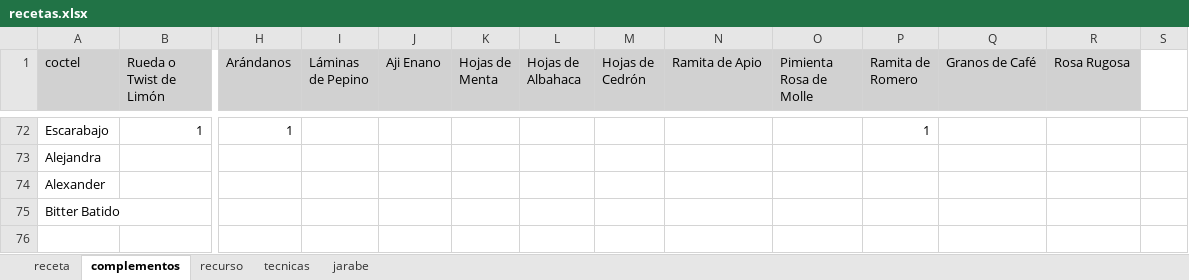
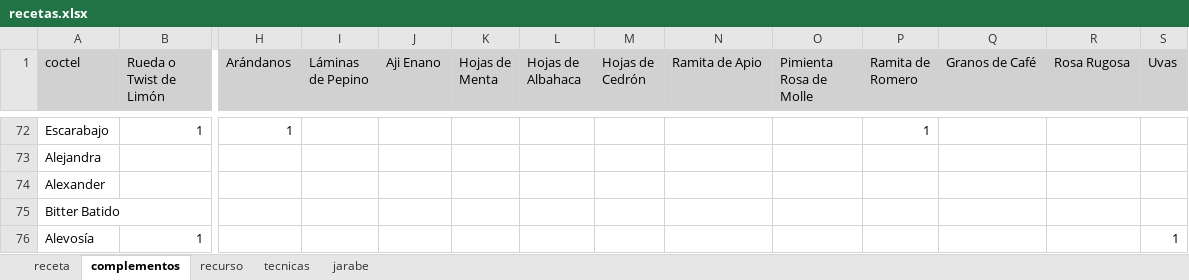
Before and after one commit to cargomir/clubdelicores, an Excel workbook: data/recetas.xlsx, sheet complementos, drawn as a sheet; only a part is shown, gaps mark what is left out; values as stored, in another font and other column widths than the file's, no borders; rows hold the shown columns only; the diff names each change by its address in the sheet, - before the commit and + after, or states it on an @@ line.

```diff
--- a/data/recetas.xlsx (sheet complementos)
+++ b/data/recetas.xlsx (sheet complementos)
-S1: (empty)
+S1: Uvas
-S1 fill: none
+S1 fill: #D1D1D1
+row 76: Alevosía | 1 |  |  |  |  |  |  |  |  |  |  |  | 1
```
Also changed, not shown: sheet receta, sheet recurso.
